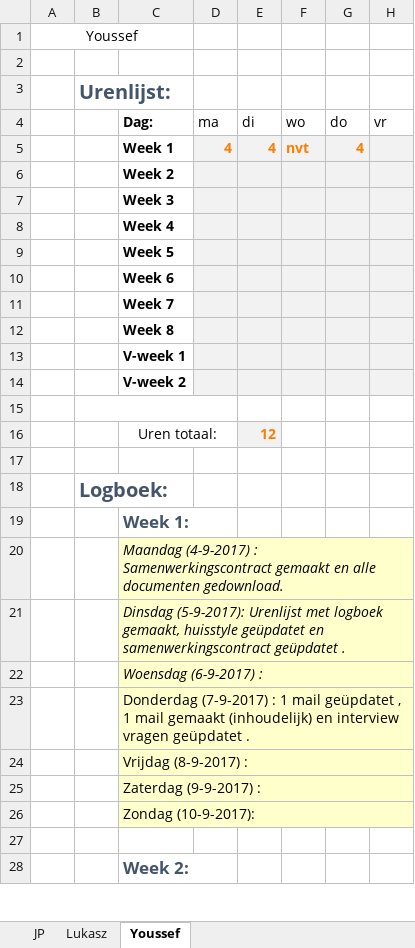
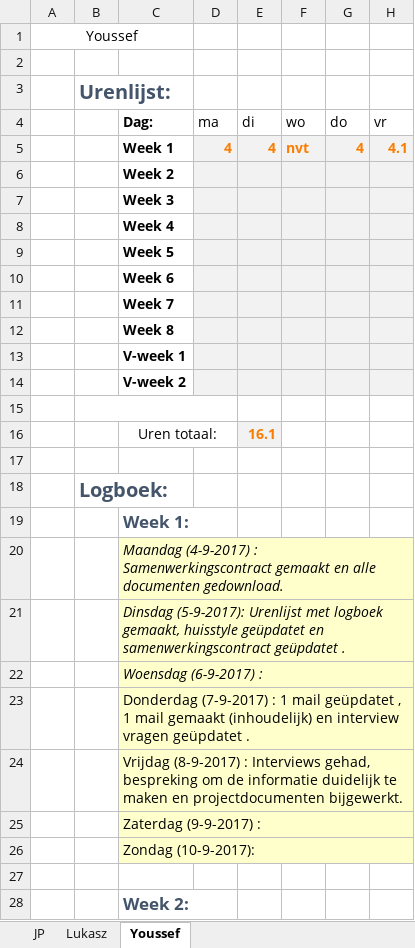
Before and after one commit to jpslimmen2/Barroc-IT-Groep-2, an Excel workbook: documentation/urenlijst_met_logboek.xlsx, sheet Youssef, drawn as a sheet; only a part is shown; values as stored, in another font and other column widths than the file's, no borders; the diff names each change by its address in the sheet, - before the commit and + after, or states it on an @@ line.

Commit message:
Updated folders
Added new files to the project folder and updated "urenlijst_met_logboek" and "interview (not completed yet)"

```diff
--- a/documentation/urenlijst_met_logboek.xlsx (sheet Youssef)
+++ b/documentation/urenlijst_met_logboek.xlsx (sheet Youssef)
-H5 (vr): (empty)
+H5 (vr): 4.1
-E16 (di): 12
+E16 (di): 16.1
-C24 (Dag:): …(8-9-2017) :
+C24 (Dag:): …(8-9-2017) : Interviews gehad, bespreking om de informatie duidelijk te maken en projectdocumenten bijgewerkt.
```
Also changed, not shown: sheet Lukasz, sheet JP, 4 other files.
